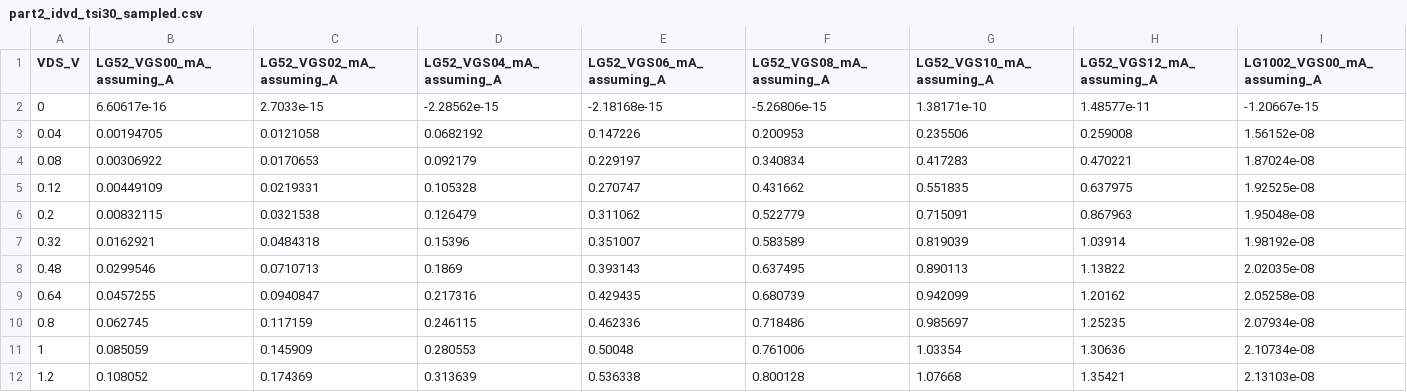
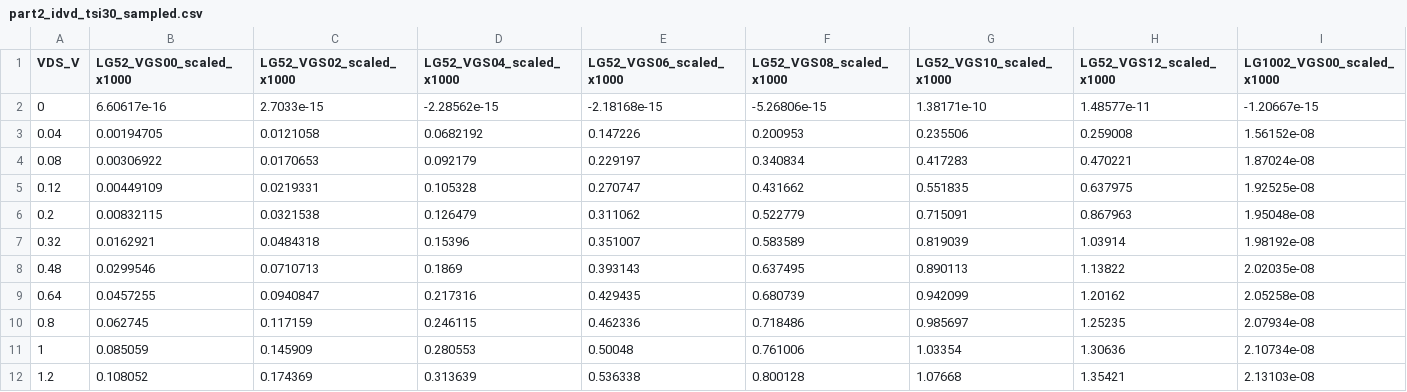
Before and after one commit to Makise-okabe/EE4435_report, a CSV file: data/part2_idvd_tsi30_sampled.csv, drawn as a sheet; only a part is shown; the diff covers the shown part only; the diff names each change by its address in the sheet, - before the commit and + after, or states it on an @@ line.

Commit message:
Rename Part 2 plot columns to explicit 1000-times-exported-current scaling

```diff
--- a/data/part2_idvd_tsi30_sampled.csv
+++ b/data/part2_idvd_tsi30_sampled.csv
-B1: LG52_VGS00_mA_assuming_A
+B1: LG52_VGS00_scaled_x1000
-C1: LG52_VGS02_mA_assuming_A
+C1: LG52_VGS02_scaled_x1000
-D1: LG52_VGS04_mA_assuming_A
+D1: LG52_VGS04_scaled_x1000
-E1: LG52_VGS06_mA_assuming_A
+E1: LG52_VGS06_scaled_x1000
-F1: LG52_VGS08_mA_assuming_A
+F1: LG52_VGS08_scaled_x1000
-G1: LG52_VGS10_mA_assuming_A
+G1: LG52_VGS10_scaled_x1000
-H1: LG52_VGS12_mA_assuming_A
+H1: LG52_VGS12_scaled_x1000
-I1: LG1002_VGS00_mA_assuming_A
+I1: LG1002_VGS00_scaled_x1000
```
Also changed, not shown: 6 edited cells elsewhere in this file.
